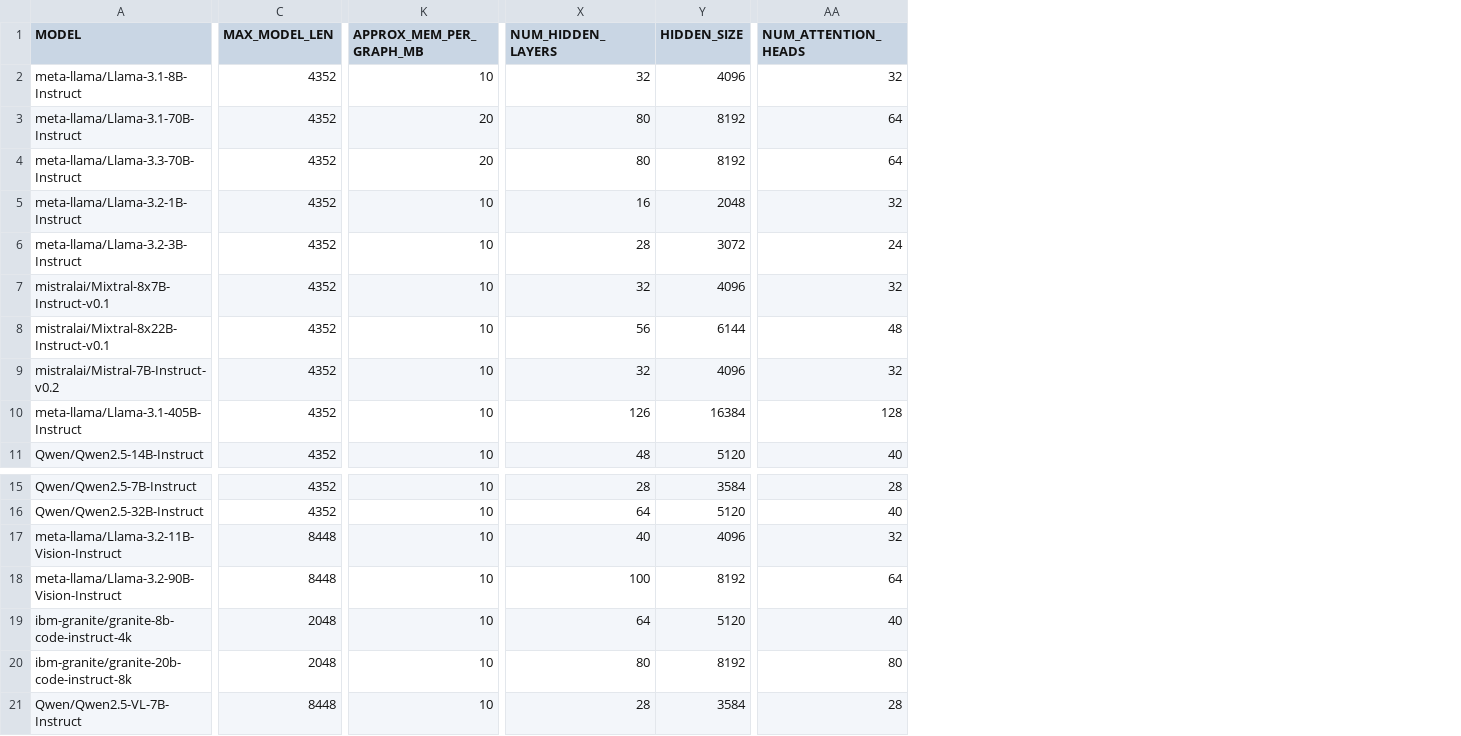
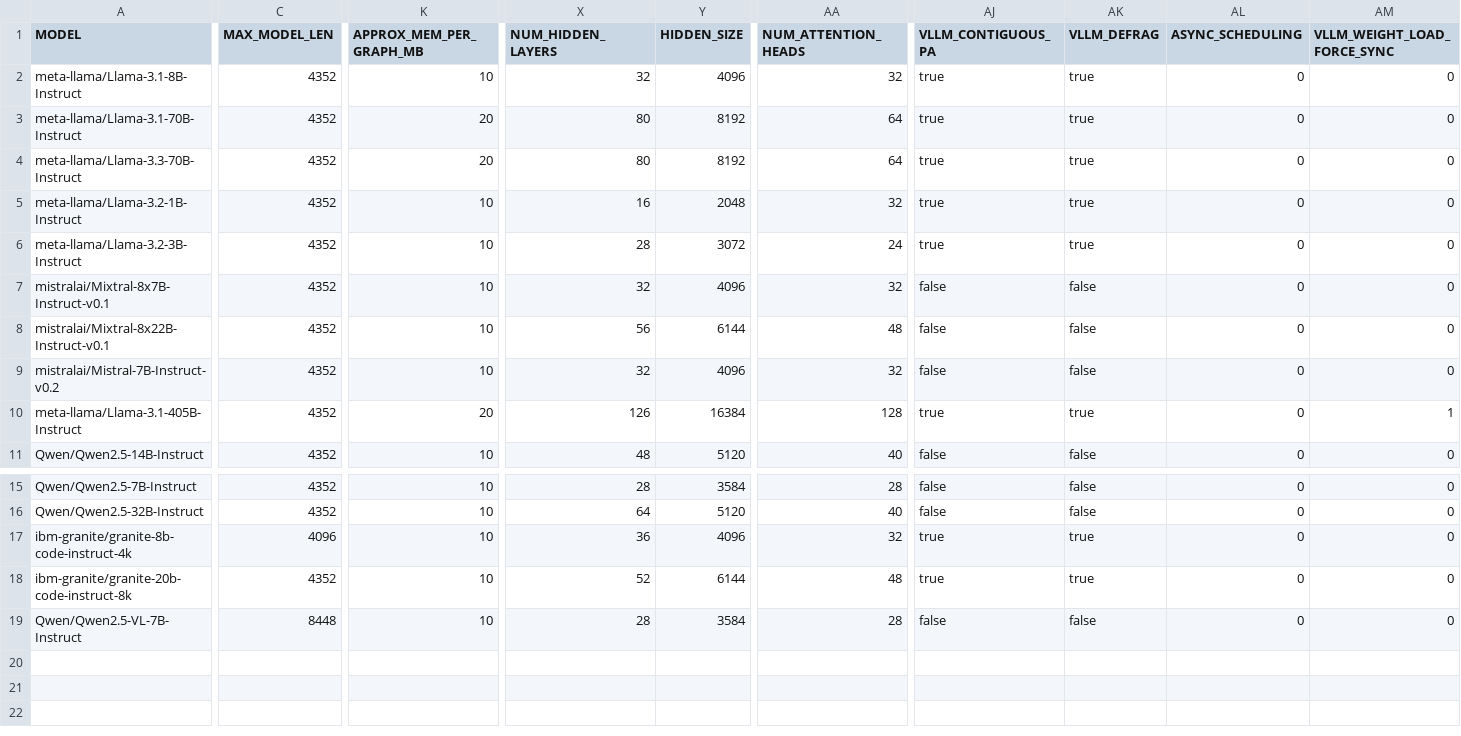
Before and after one commit to vllm-project/vllm-gaudi, a CSV file: .cd/server/settings_vllm.csv, drawn as a sheet; only a part is shown, gaps mark what is left out; removed rows and columns are numbered as before the commit, all else as after; rows hold the shown columns only; the diff covers the shown part only; the diff names each change by its address in the sheet, - before the commit and + after, or states it on an @@ line.

```diff
--- a/.cd/server/settings_vllm.csv
+++ b/.cd/server/settings_vllm.csv
+column AJ (VLLM_CONTIGUOUS_PA), rows 2-11: true | true | true | true | true | false | false | false | true | false; rows 15-19: false | false | true | true | false
+column AK (VLLM_DEFRAG), rows 2-11: true | true | true | true | true | false | false | false | true | false; rows 15-19: false | false | true | true | false
+column AL (ASYNC_SCHEDULING), rows 2-11: all 0; rows 15-19: all 0
+column AM (VLLM_WEIGHT_LOAD_FORCE_SYNC), rows 2-11: 0 | 0 | 0 | 0 | 0 | 0 | 0 | 0 | 1 | 0; rows 15-19: all 0
-K10 (APPROX_MEM_PER_GRAPH_MB): 10
+K10 (APPROX_MEM_PER_GRAPH_MB): 20
-row 17: meta-llama/Llama-3.2-11B-Vision-Instruct | 8448 | 10 | 40 | 4096 | 32
-row 18: meta-llama/Llama-3.2-90B-Vision-Instruct | 8448 | 10 | 100 | 8192 | 64
-C17 (MAX_MODEL_LEN): 2048
+C17 (MAX_MODEL_LEN): 4096
-X17 (NUM_HIDDEN_LAYERS): 64
+X17 (NUM_HIDDEN_LAYERS): 36
-Y17 (HIDDEN_SIZE): 5120
+Y17 (HIDDEN_SIZE): 4096
-AA17 (NUM_ATTENTION_HEADS): 40
+AA17 (NUM_ATTENTION_HEADS): 32
-C18 (MAX_MODEL_LEN): 2048
+C18 (MAX_MODEL_LEN): 4352
-X18 (NUM_HIDDEN_LAYERS): 80
+X18 (NUM_HIDDEN_LAYERS): 52
-Y18 (HIDDEN_SIZE): 8192
+Y18 (HIDDEN_SIZE): 6144
-AA18 (NUM_ATTENTION_HEADS): 80
+AA18 (NUM_ATTENTION_HEADS): 48
```
Also changed, not shown: 1 edited cell elsewhere in this file, 12 other files.
